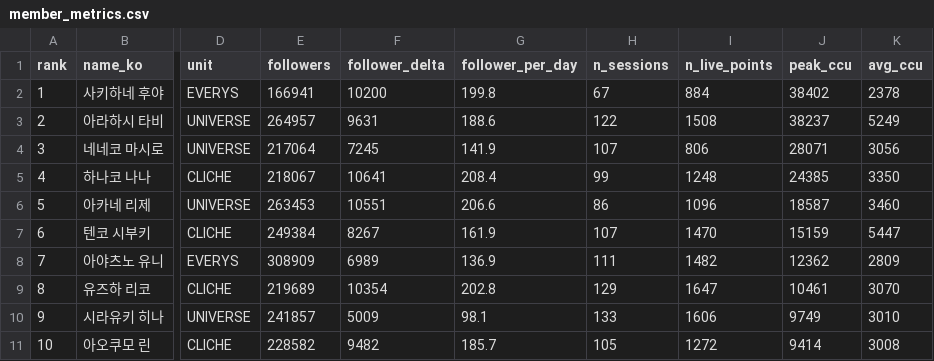
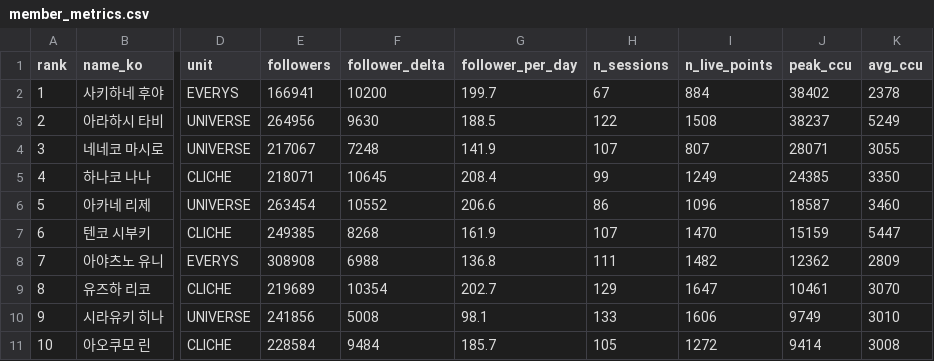
Before and after one commit to Argenviol/Youtube_analyze, a CSV file: youtube_analyze_all/08_live_viewership/data/member_metrics.csv, drawn as a sheet; only a part is shown, gaps mark what is left out; the diff names each change by its address in the sheet, - before the commit and + after, or states it on an @@ line.

```diff
--- a/youtube_analyze_all/08_live_viewership/data/member_metrics.csv
+++ b/youtube_analyze_all/08_live_viewership/data/member_metrics.csv
-G2 (follower_per_day): 199.8
+G2 (follower_per_day): 199.7
-E3 (followers): 264957
+E3 (followers): 264956
-F3 (follower_delta): 9631
+F3 (follower_delta): 9630
-G3 (follower_per_day): 188.6
+G3 (follower_per_day): 188.5
-E4 (followers): 217064
+E4 (followers): 217067
-F4 (follower_delta): 7245
+F4 (follower_delta): 7248
-I4 (n_live_points): 806
+I4 (n_live_points): 807
-K4 (avg_ccu): 3056
+K4 (avg_ccu): 3055
-E5 (followers): 218067
+E5 (followers): 218071
-F5 (follower_delta): 10641
+F5 (follower_delta): 10645
-I5 (n_live_points): 1248
+I5 (n_live_points): 1249
-E6 (followers): 263453
+E6 (followers): 263454
-F6 (follower_delta): 10551
+F6 (follower_delta): 10552
-E7 (followers): 249384
+E7 (followers): 249385
-F7 (follower_delta): 8267
+F7 (follower_delta): 8268
-E8 (followers): 308909
+E8 (followers): 308908
-F8 (follower_delta): 6989
+F8 (follower_delta): 6988
-G8 (follower_per_day): 136.9
+G8 (follower_per_day): 136.8
-G9 (follower_per_day): 202.8
+G9 (follower_per_day): 202.7
-E10 (followers): 241857
+E10 (followers): 241856
-F10 (follower_delta): 5009
+F10 (follower_delta): 5008
-E11 (followers): 228582
+E11 (followers): 228584
-F11 (follower_delta): 9482
+F11 (follower_delta): 9484
```
Also changed, not shown: youtube_analyze_all/08_live_viewership/data/sessions.csv, 11 other files.
